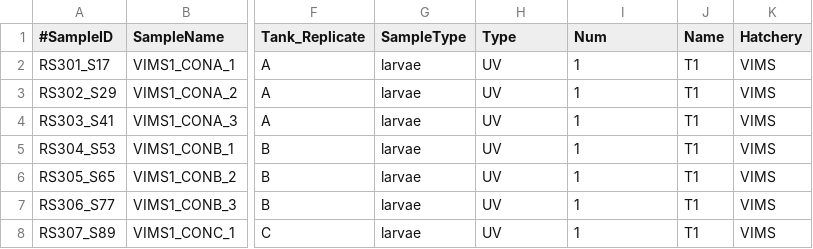
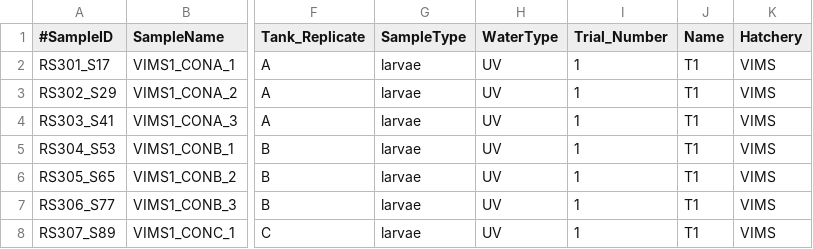
Before and after one commit to evelyn-takyi/Hatchery-Probiotics-16S-data-analysis, a CSV file: R data files/Sample_Metadata.csv, drawn as a sheet; only a part is shown, gaps mark what is left out; the diff names each change by its address in the sheet, - before the commit and + after, or states it on an @@ line.

Commit message:
Update Sample_Metadata.csv

```diff
--- a/R data files/Sample_Metadata.csv
+++ b/R data files/Sample_Metadata.csv
-H1: Type
+H1: WaterType
-I1: Num
+I1: Trial_Number
```
